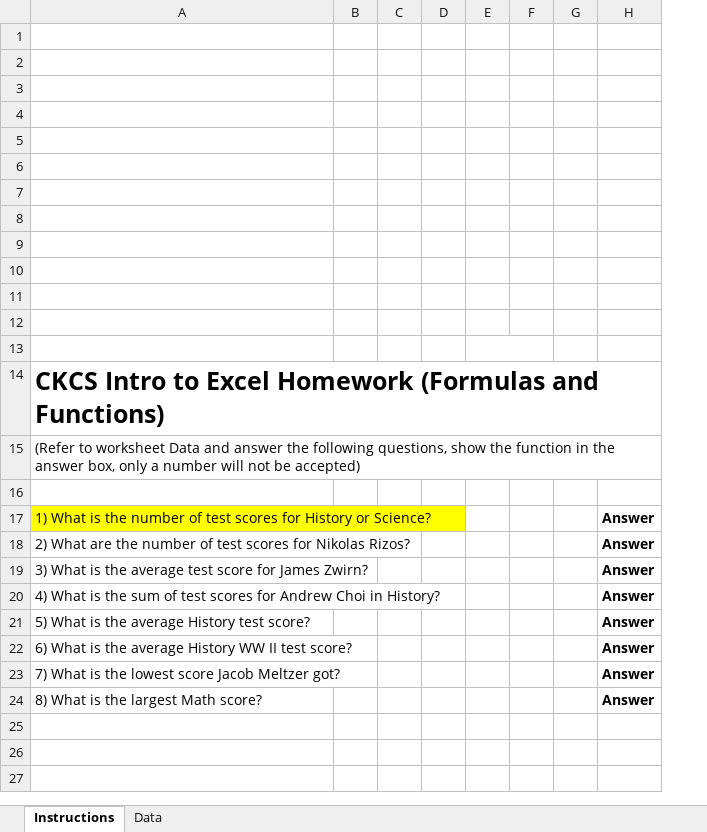
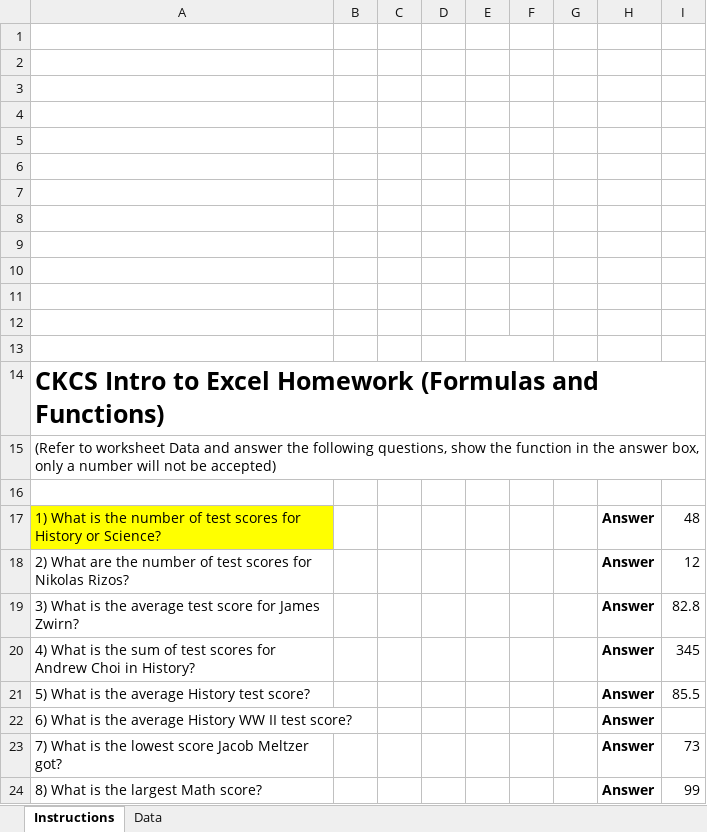
Before and after one commit to coolkidscoding/IntroToExcel, an Excel workbook: Lessons/Lesson03/Lesson03_Homework.xlsx, sheet Instructions, drawn as a sheet; values as stored, in another font and other column widths than the file's, no borders; charts and pictures not drawn; the diff names each change by its address in the sheet, - before the commit and + after, or states it on an @@ line.

Commit message:
Update Lesson03_Homework.xlsx

```diff
--- a/Lessons/Lesson03/Lesson03_Homework.xlsx (sheet Instructions)
+++ b/Lessons/Lesson03/Lesson03_Homework.xlsx (sheet Instructions)
+column I, rows 17-24: 48 | 12 | 82.8 | 345 | 85.5 |  | 73 | 99
```
